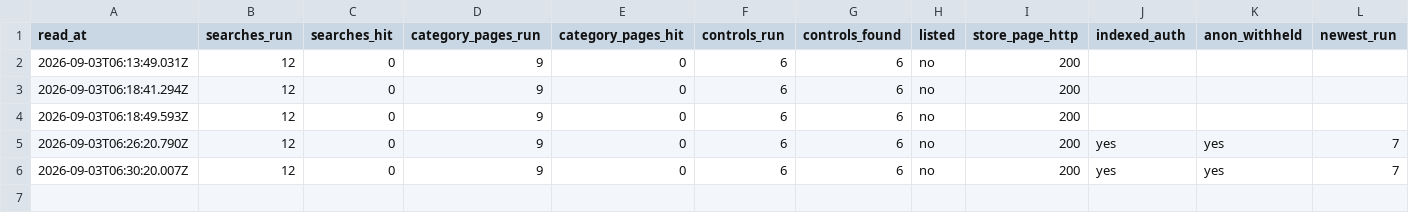
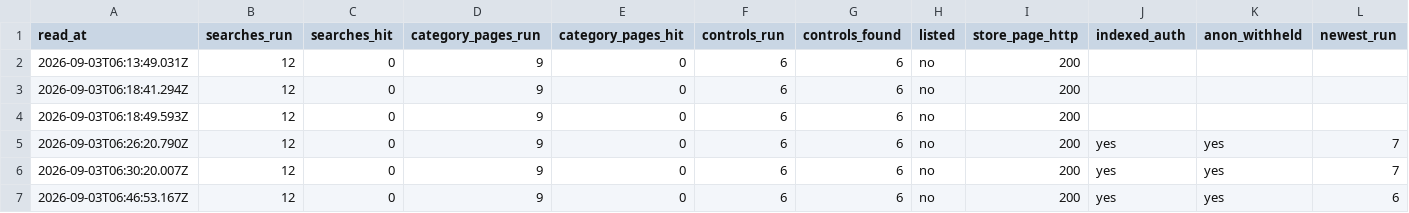
Before and after one commit to veresk06/open-ats-feed, a CSV file: data/store-presence.csv, drawn as a sheet; only a part is shown; rows hold the shown columns only; the diff names each change by its address in the sheet, - before the commit and + after, or states it on an @@ line.

```diff
--- a/data/store-presence.csv
+++ b/data/store-presence.csv
+row 7: 2026-09-03T06:46:53.167Z | 12 | 0 | 9 | 0 | 6 | 6 | no | 200 | yes | yes | 6
```
Also changed, not shown: data/actor-telemetry.csv, 11 other files.
